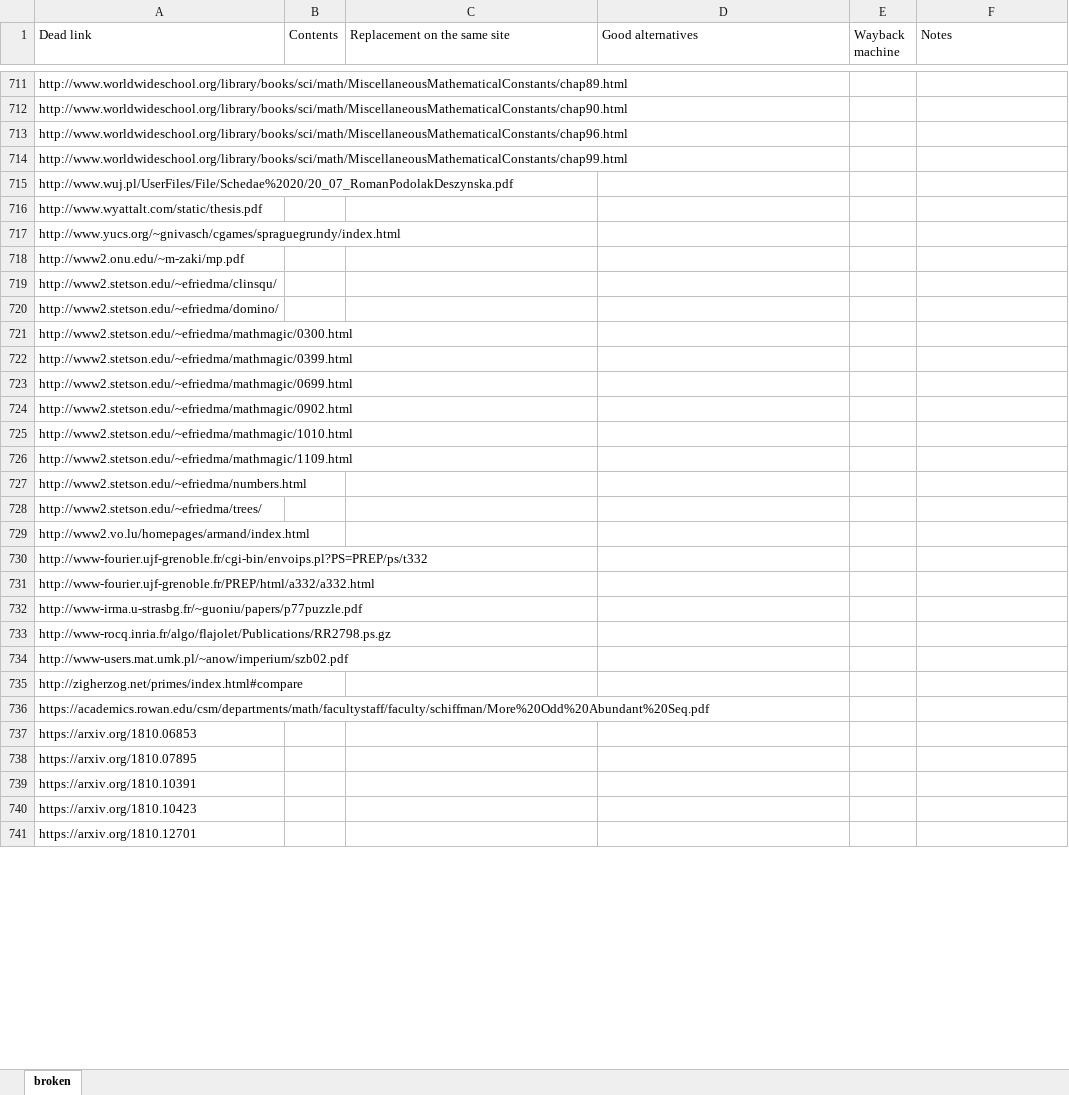
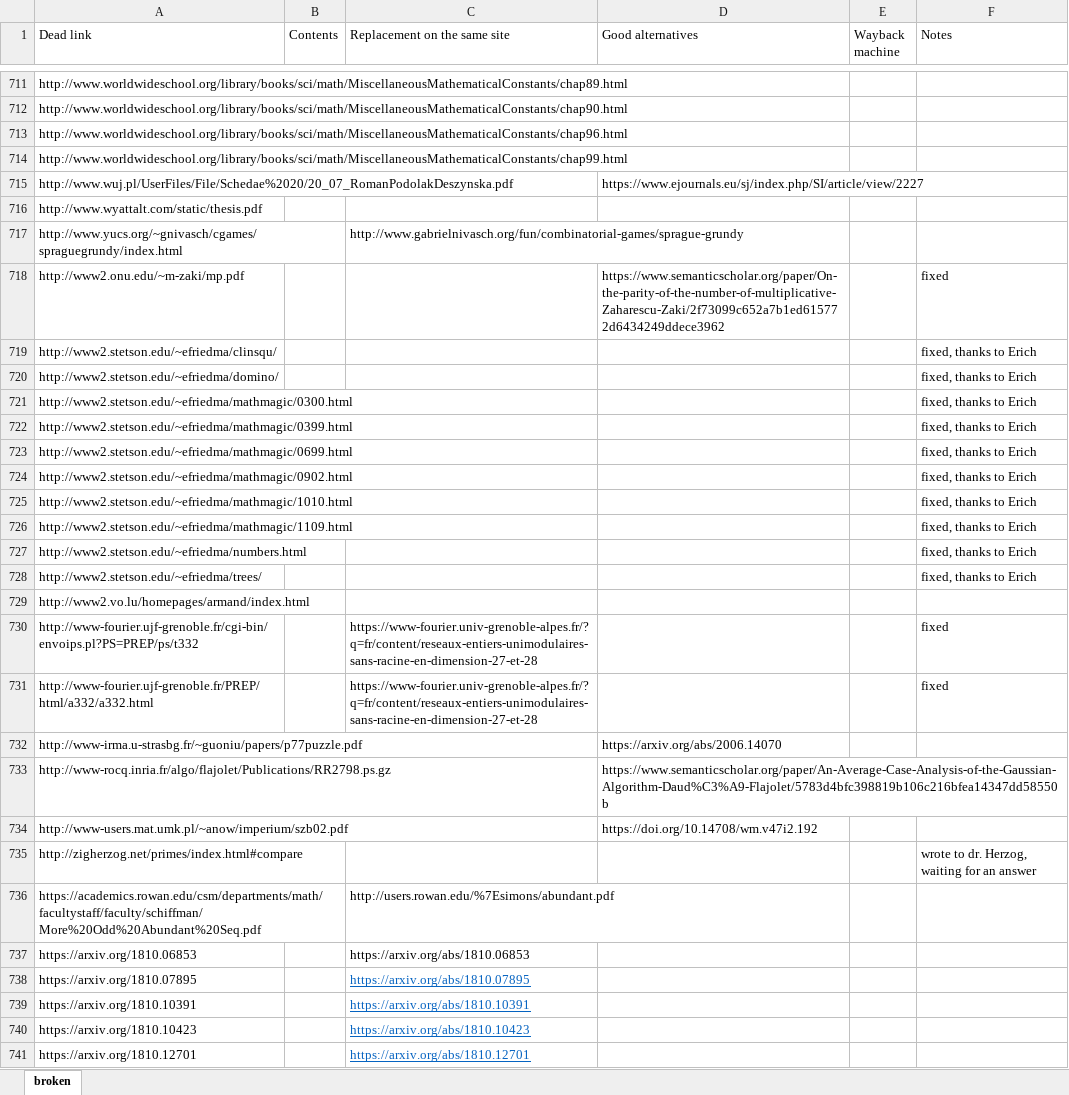
Before and after one commit to BIGfoot496/OEIS-crawler, an Excel workbook: broken.xlsx, sheet broken, drawn as a sheet; only a part is shown, gaps mark what is left out; values as stored, in another font and other column widths than the file's, no borders; table styles not drawn; the diff covers the shown part only; the diff names each change by its address in the sheet, - before the commit and + after, or states it on an @@ line.

```diff
--- a/broken.xlsx (sheet broken)
+++ b/broken.xlsx (sheet broken)
-D715 (Good alternatives): (empty)
+D715 (Good alternatives): https://www.ejournals.eu/sj/index.php/SI/article/view/2227
-C717 (Replacement on the same site): (empty)
+C717 (Replacement on the same site): http://www.gabrielnivasch.org/fun/combinatorial-games/sprague-grundy
-D718 (Good alternatives): (empty)
+D718 (Good alternatives): https://www.semanticscholar.org/paper/On-the-parity-of-the-number-of-multiplicative-Zaharescu-Zaki/2f73099c652a7b1ed615772d6434249ddece3962
-F718 (Notes): (empty)
+F718 (Notes): fixed
-F719:F728 (Notes): (empty)
+F719:F728 (Notes): fixed, thanks to Erich
-C730:C731 (Replacement on the same site): (empty)
+C730:C731 (Replacement on the same site): https://www-fourier.univ-grenoble-alpes.fr/?q=fr/content/reseaux-entiers-unimodulaires-sans-racine-en-dimension-27-et-28
-F730:F731 (Notes): (empty)
+F730:F731 (Notes): fixed
-D732 (Good alternatives): (empty)
+D732 (Good alternatives): https://arxiv.org/abs/2006.14070
-D733 (Good alternatives): (empty)
+D733 (Good alternatives): https://www.semanticscholar.org/paper/An-Average-Case-Analysis-of-the-Gaussian-Algorithm-Daud%C3%A9-Flajolet/5783d4bfc398819b106c216bfea14347dd58550b
-D734 (Good alternatives): (empty)
+D734 (Good alternatives): https://doi.org/10.14708/wm.v47i2.192
-F735 (Notes): (empty)
+F735 (Notes): wrote to dr. Herzog, waiting for an answer
-C736 (Replacement on the same site): (empty)
+C736 (Replacement on the same site): http://users.rowan.edu/%7Esimons/abundant.pdf
-C737 (Replacement on the same site): (empty)
+C737 (Replacement on the same site): https://arxiv.org/abs/1810.06853
-C738 (Replacement on the same site): (empty)
+C738 (Replacement on the same site): https://arxiv.org/abs/1810.07895
-C739 (Replacement on the same site): (empty)
+C739 (Replacement on the same site): https://arxiv.org/abs/1810.10391
-C740 (Replacement on the same site): (empty)
+C740 (Replacement on the same site): https://arxiv.org/abs/1810.10423
-C741 (Replacement on the same site): (empty)
+C741 (Replacement on the same site): https://arxiv.org/abs/1810.12701
```
Also changed, not shown: 1 added row, 139 edited cells and cell formats elsewhere in this sheet.
